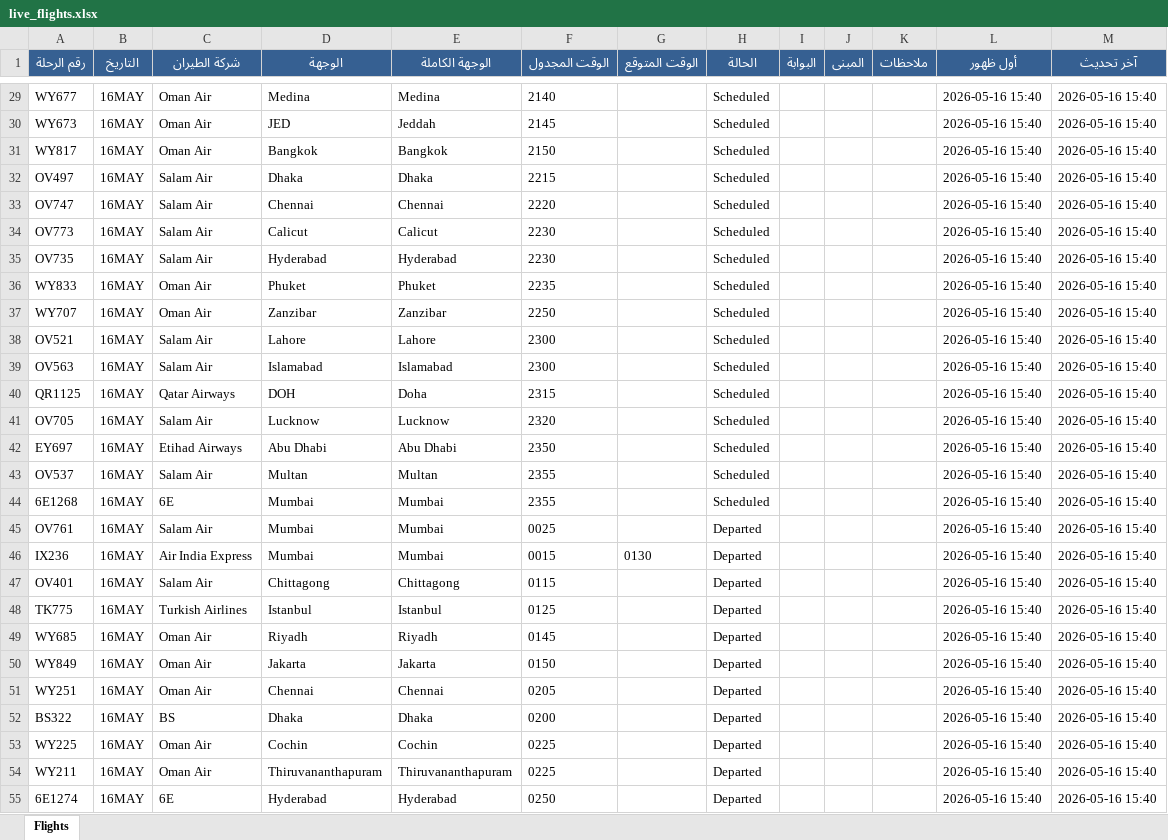
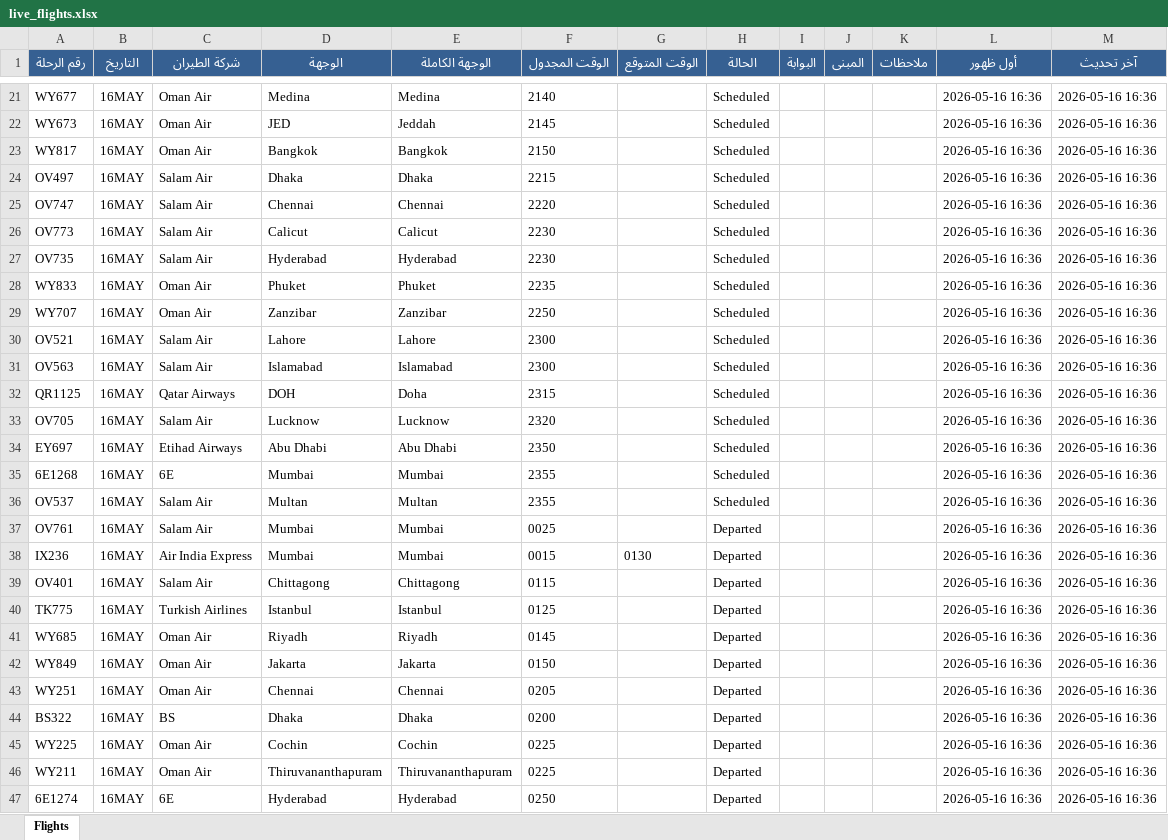
Before and after one commit to khalidsaif912/live-flights, an Excel workbook: flight_data/live_flights.xlsx, sheet Flights, drawn as a sheet; only a part is shown, gaps mark what is left out; values as stored, in another font and other column widths than the file's, no borders; removed rows and columns are numbered as before the commit, all else as after; the diff covers the shown part only; the diff names each change by its address in the sheet, - before the commit and + after, or states it on an @@ line.

```diff
--- a/flight_data/live_flights.xlsx (sheet Flights)
+++ b/flight_data/live_flights.xlsx (sheet Flights)
-L21:L34 (أول ظهور): 2026-05-16 15:40
+L21:L34 (أول ظهور): 2026-05-16 16:36
-M21:M34 (آخر تحديث): 2026-05-16 15:40
+M21:M34 (آخر تحديث): 2026-05-16 16:36
-row 43: OV537 | 16MAY | Salam Air | Multan | Multan | 2355 |  | Scheduled |  |  |  | 2026-05-16 15:40 | 2026-05-16 15:40
-L35 (أول ظهور): 2026-05-16 15:40
+L35 (أول ظهور): 2026-05-16 16:36
-M35 (آخر تحديث): 2026-05-16 15:40
+M35 (آخر تحديث): 2026-05-16 16:36
+row 36: OV537 | 16MAY | Salam Air | Multan | Multan | 2355 |  | Scheduled |  |  |  | 2026-05-16 16:36 | 2026-05-16 16:36
-L37:L47 (أول ظهور): 2026-05-16 15:40
+L37:L47 (أول ظهور): 2026-05-16 16:36
-M37:M47 (آخر تحديث): 2026-05-16 15:40
+M37:M47 (آخر تحديث): 2026-05-16 16:36
```
Also changed, not shown: 8 added rows, 8 removed rows and 138 edited cells elsewhere in this sheet, flight_data/archive_flights.xlsx, 3 other files.
